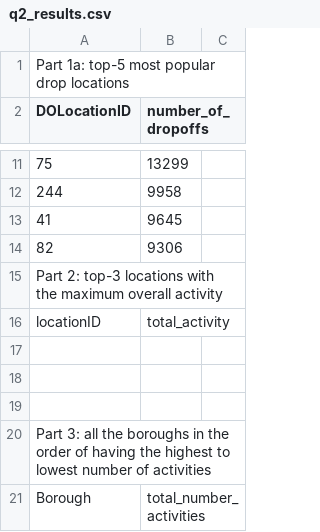
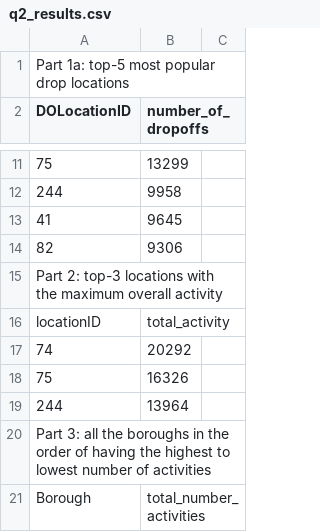
Before and after one commit to ArmelaGjoka/data-visualization-omsc, a CSV file: H3/Q2/q2_results.csv, drawn as a sheet; only a part is shown, gaps mark what is left out.

```diff
--- a/H3/Q2/q2_results.csv
+++ b/H3/Q2/q2_results.csv
@@ -16,5 +16,5 @@ Part 2: top-3 locations with the maximum overall activity,,
 locationID,total_activity,
-,,
-,,
-,,
+74,20292,
+75,16326,
+244,13964,
 Part 3: all the boroughs in the order of having the highest to lowest number of activities,,
```
Also changed, not shown: 2 other files.
